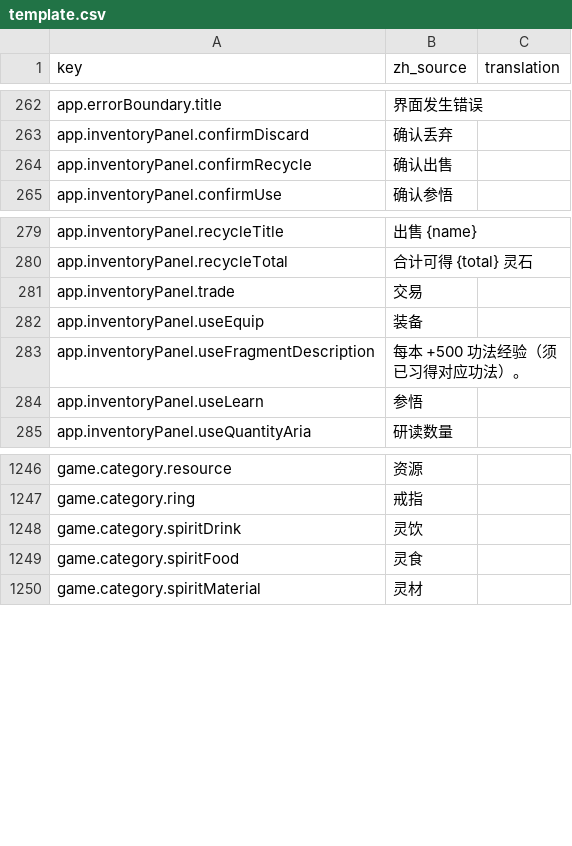
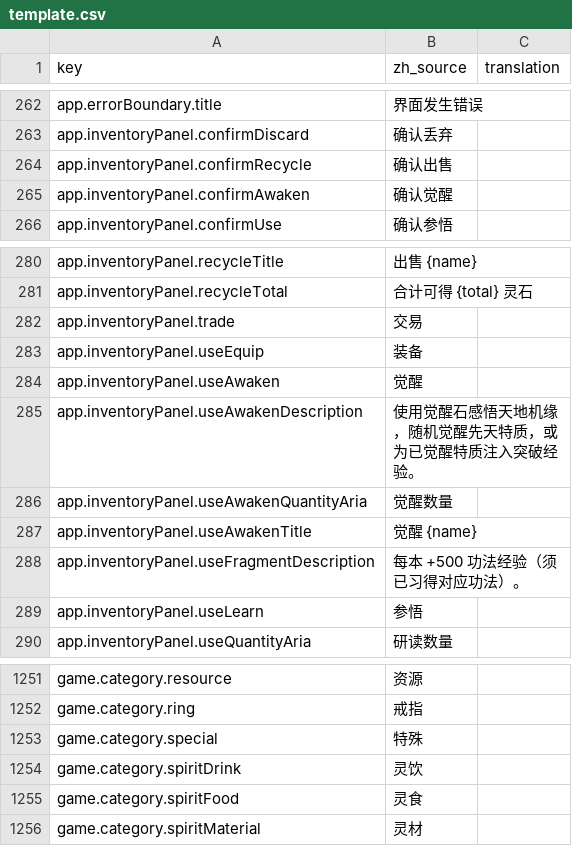
Before and after one commit to fruktoguo/daohua, a CSV file: frontend/public/locales/template.csv, drawn as a sheet; only a part is shown, gaps mark what is left out.

```diff
--- a/frontend/public/locales/template.csv
+++ b/frontend/public/locales/template.csv
@@ -264,2 +264,3 @@ app.inventoryPanel.confirmDiscard,"确认丢弃",""
 app.inventoryPanel.confirmRecycle,"确认出售",""
+app.inventoryPanel.confirmAwaken,"确认觉醒",""
 app.inventoryPanel.confirmUse,"确认参悟",""
@@ -282,2 +283,6 @@ app.inventoryPanel.trade,"交易",""
 app.inventoryPanel.useEquip,"装备",""
+app.inventoryPanel.useAwaken,"觉醒",""
+app.inventoryPanel.useAwakenDescription,"使用觉醒石感悟天地机缘，随机觉醒先天特质，或为已觉醒特质注入突破经验。",""
+app.inventoryPanel.useAwakenQuantityAria,"觉醒数量",""
+app.inventoryPanel.useAwakenTitle,"觉醒 {name}",""
 app.inventoryPanel.useFragmentDescription,"每本 +500 功法经验（须已习得对应功法）。",""
@@ -1262,2 +1267,3 @@ game.category.resource,"资源",""
 game.category.ring,"戒指",""
+game.category.special,"特殊",""
 game.category.spiritDrink,"灵饮",""
```
Also changed, not shown: 7 other files.
